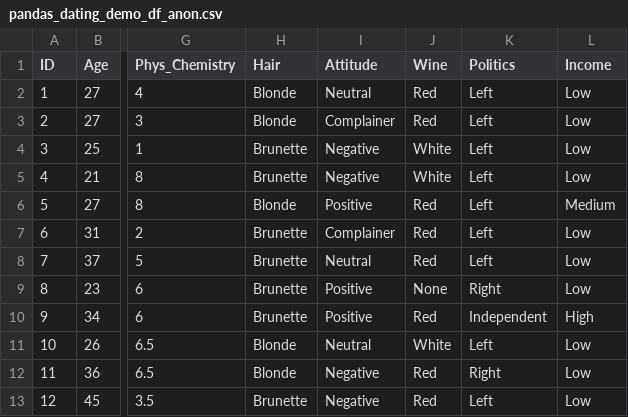
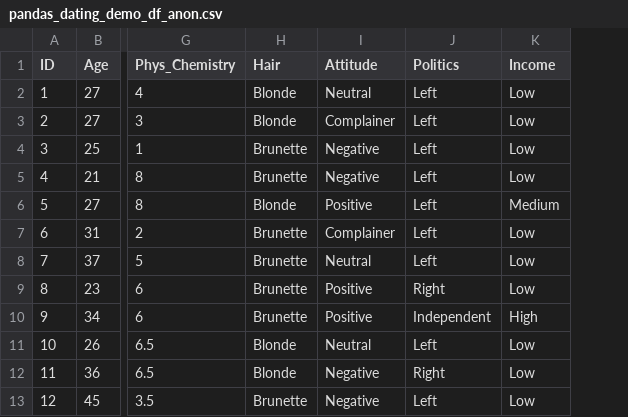
Before and after one commit to Acleppe/dating_data, a CSV file: pandas_dating_demo_df_anon.csv, drawn as a sheet; only a part is shown, gaps mark what is left out; the diff names each change by its address in the sheet, - before the commit and + after, or states it on an @@ line.

```diff
--- a/pandas_dating_demo_df_anon.csv
+++ b/pandas_dating_demo_df_anon.csv
-column J (Wine), rows 2-13: Red | Red | White | White | Red | Red | Red | None | Red | White | Red | Red
```
Also changed, not shown: 2 other files.
